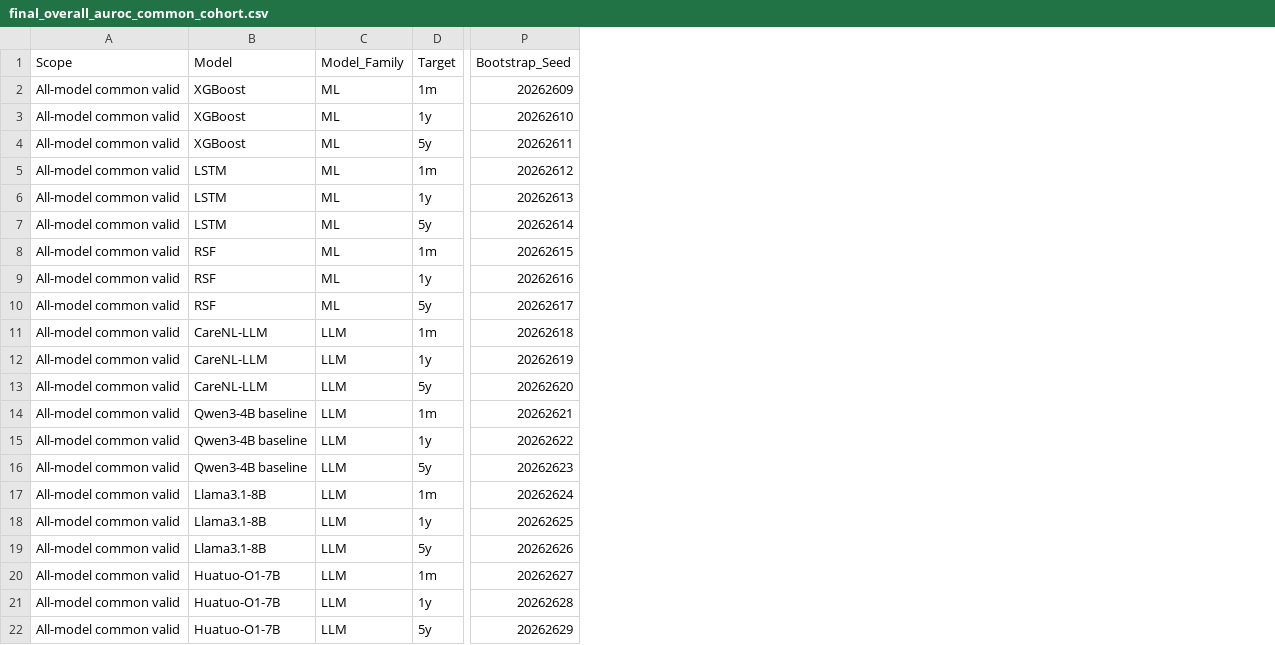
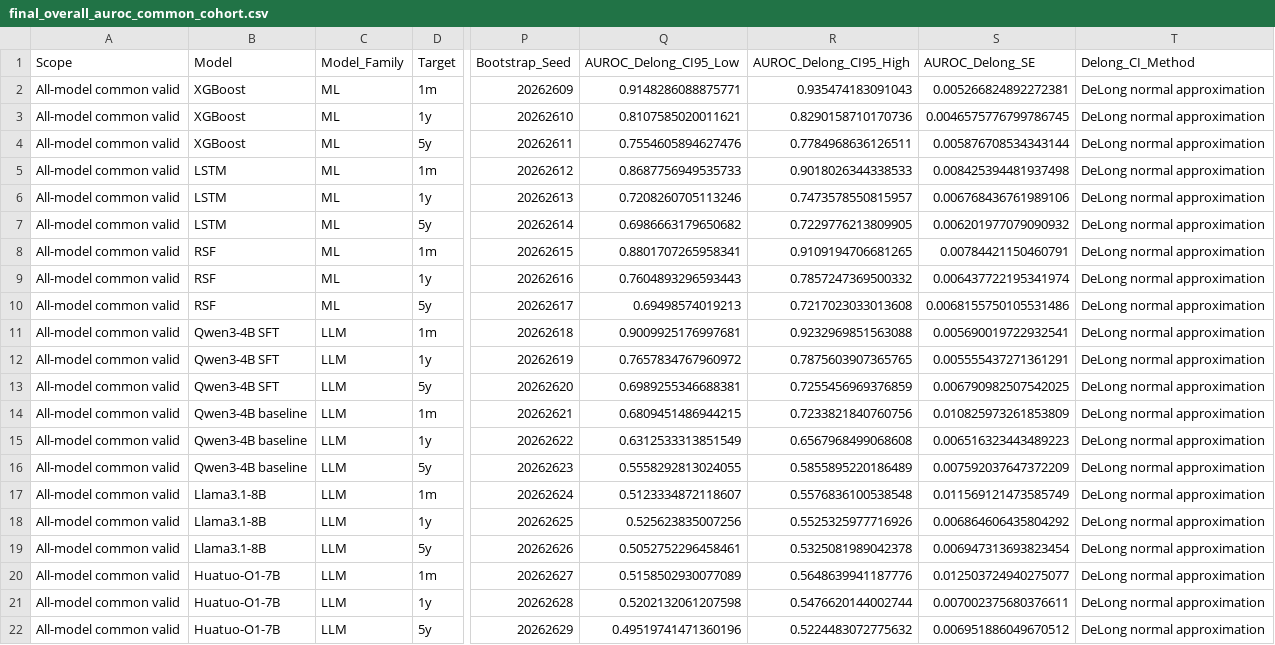
Before and after one commit to stargazer-zeno/CareNL, a CSV file: research/evaluation/metrics/final_overall_auroc_common_cohort.csv, drawn as a sheet; only a part is shown, gaps mark what is left out; the diff names each change by its address in the sheet, - before the commit and + after, or states it on an @@ line.

```diff
--- a/research/evaluation/metrics/final_overall_auroc_common_cohort.csv
+++ b/research/evaluation/metrics/final_overall_auroc_common_cohort.csv
+column Q (AUROC_Delong_CI95_Low), rows 2-22: 0.9148286088875771 | 0.8107585020011621 | 0.7554605894627476 | 0.8687756949535733 | 0.7208260705113246 | 0.6986663179650682 | 0.8801707265958341 | 0.7604893296593443 | 0.69498574019213 | 0.9009925176997681 | 0.7657834767960972 | 0.6989255346688381 | 0.6809451486944215 | 0.6312533313851549 | 0.5558292813024055 | 0.5123334872118607 | 0.525623835007256 | 0.5052752296458461 | 0.5158502930077089 | 0.5202132061207598 | 0.49519741471360196
+column R (AUROC_Delong_CI95_High), rows 2-22: 0.935474183091043 | 0.8290158710170736 | 0.7784968636126511 | 0.9018026344338533 | 0.7473578550815957 | 0.7229776213809905 | 0.9109194706681265 | 0.7857247369500332 | 0.7217023033013608 | 0.9232969851563088 | 0.7875603907365765 | 0.7255456969376859 | 0.7233821840760756 | 0.6567968499068608 | 0.5855895220186489 | 0.5576836100538548 | 0.5525325977716926 | 0.5325081989042378 | 0.5648639941187776 | 0.5476620144002744 | 0.5224483072775632
+column S (AUROC_Delong_SE), rows 2-22: 0.005266824892272381 | 0.0046575776799786745 | 0.005876708534343144 | 0.008425394481937498 | 0.006768436761989106 | 0.006201977079090932 | 0.00784421150460791 | 0.006437722195341974 | 0.0068155750105531486 | 0.005690019722932541 | 0.005555437271361291 | 0.006790982507542025 | 0.010825973261853809 | 0.006516323443489223 | 0.007592037647372209 | 0.011569121473585749 | 0.006864606435804292 | 0.006947313693823454 | 0.012503724940275077 | 0.007002375680376611 | 0.006951886049670512
+column T (Delong_CI_Method), rows 2-22: all DeLong normal approximation
-B11:B13 (Model): CareNL-LLM
+B11:B13 (Model): Qwen3-4B SFT
```
Also changed, not shown: research/evaluation/calibration/results/tables/calibration.csv, research/evaluation/calibration/results/tables/dca_summary.csv, 33 other files.
